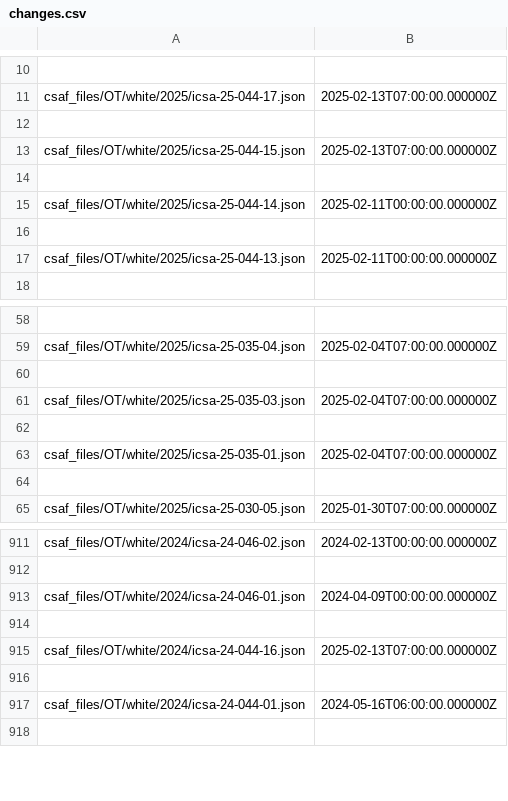
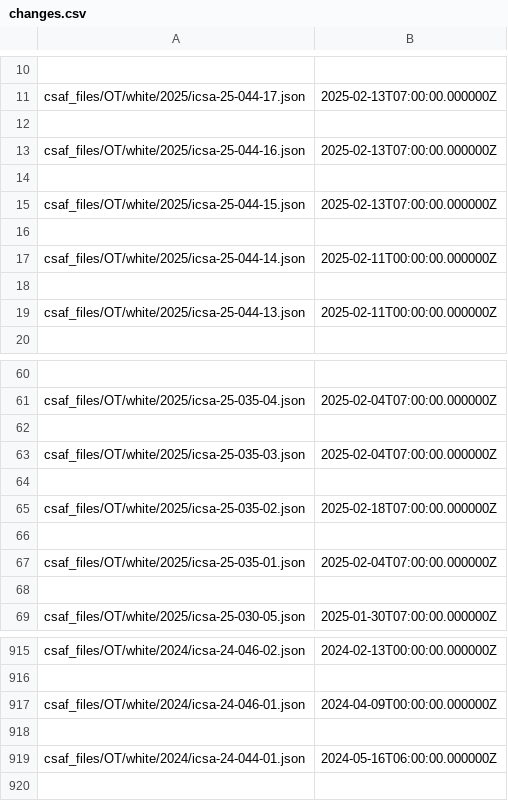
Before and after one commit to sthagen/cisagov-CSAF, a CSV file: csaf_files/OT/white/changes.csv, drawn as a sheet; only a part is shown, gaps mark what is left out; removed rows and columns are numbered as before the commit, all else as after; the diff names each change by its address in the sheet, - before the commit and + after, or states it on an @@ line.

```diff
--- a/csaf_files/OT/white/changes.csv
+++ b/csaf_files/OT/white/changes.csv
+row 13: csaf_files/OT/white/2025/icsa-25-044-16.json | 2025-02-13T07:00:00.000000Z
+row 14: (empty)
+row 65: csaf_files/OT/white/2025/icsa-25-035-02.json | 2025-02-18T07:00:00.000000Z
+row 66: (empty)
-row 914: (empty)
-row 915: csaf_files/OT/white/2024/icsa-24-044-16.json | 2025-02-13T07:00:00.000000Z
```
Also changed, not shown: 10 other files.
